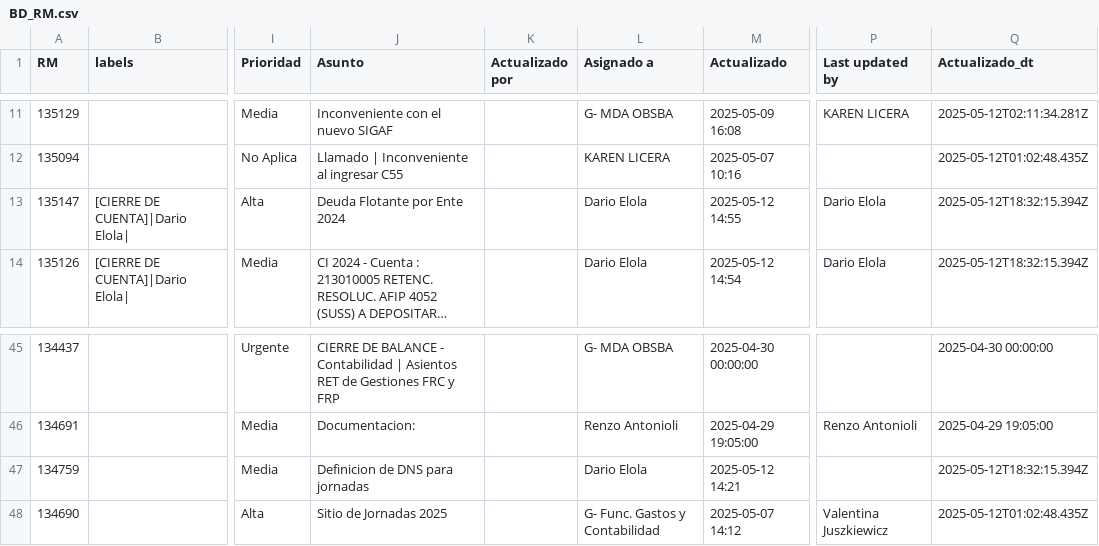
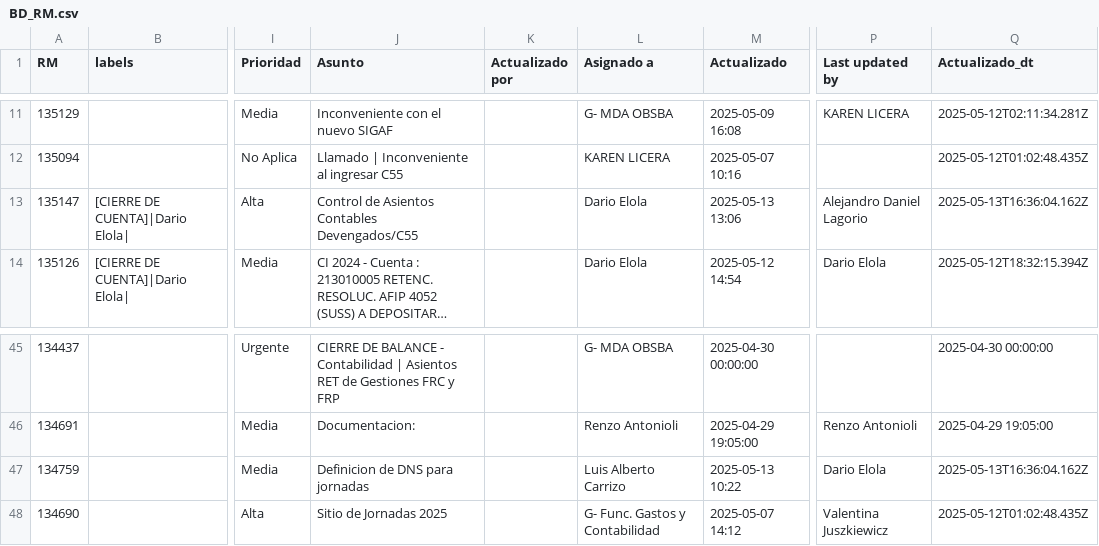
Before and after one commit to darioelola/Archivos, a CSV file: BD_RM.csv, drawn as a sheet; only a part is shown, gaps mark what is left out; long unchanged cells end in …; the diff covers the shown part only; the diff names each change by its address in the sheet, - before the commit and + after, or states it on an @@ line.

```diff
--- a/BD_RM.csv
+++ b/BD_RM.csv
-J13 (Asunto): Deuda Flotante por Ente 2024
+J13 (Asunto): Control de Asientos Contables Devengados/C55
-M13 (Actualizado): 2025-05-12 14:55
+M13 (Actualizado): 2025-05-13 13:06
-P13 (Last updated by): Dario Elola
+P13 (Last updated by): Alejandro Daniel Lagorio
-Q13 (Actualizado_dt): 2025-05-12T18:32:15.394Z
+Q13 (Actualizado_dt): 2025-05-13T16:36:04.162Z
-L47 (Asignado a): Dario Elola
+L47 (Asignado a): Luis Alberto Carrizo
-M47 (Actualizado): 2025-05-12 14:21
+M47 (Actualizado): 2025-05-13 10:22
-P47 (Last updated by): (empty)
+P47 (Last updated by): Dario Elola
-Q47 (Actualizado_dt): 2025-05-12T18:32:15.394Z
+Q47 (Actualizado_dt): 2025-05-13T16:36:04.162Z
```
Also changed, not shown: 35 edited cells elsewhere in this file.
